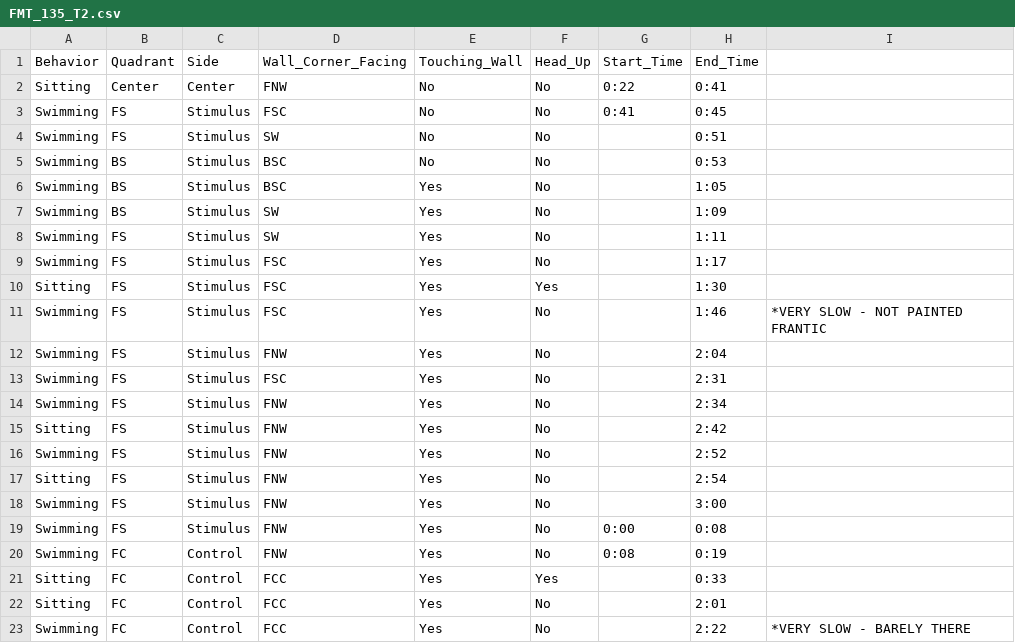
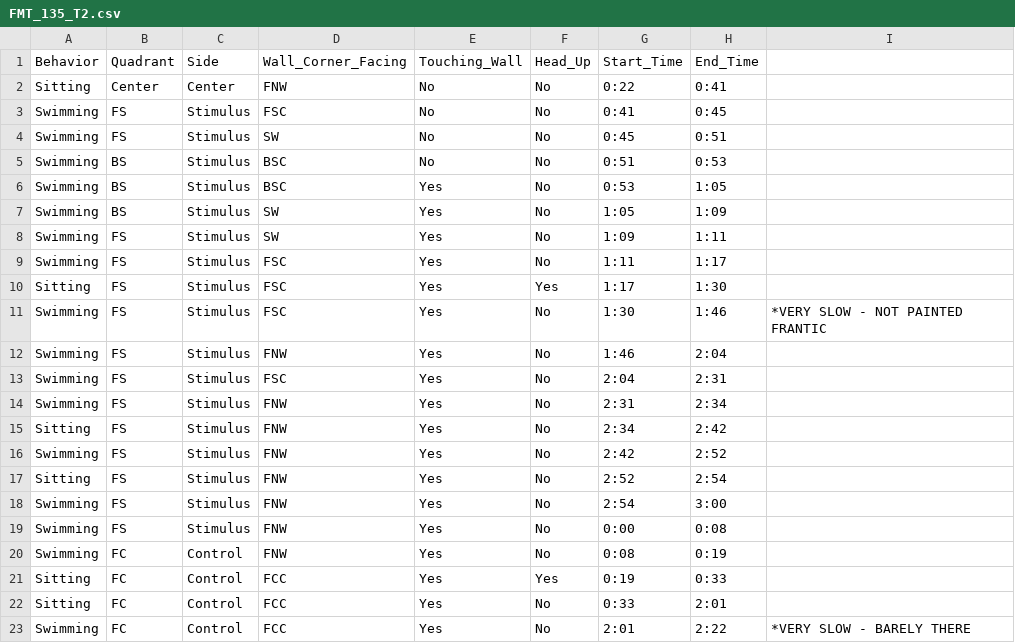
Before and after one commit to Anna-Kase/IMI_Chemical_Cue_Detection, a CSV file: data/false_map_turtles/FMT_135_T2.csv, drawn as a sheet; the diff names each change by its address in the sheet, - before the commit and + after, or states it on an @@ line.

```diff
--- a/data/false_map_turtles/FMT_135_T2.csv
+++ b/data/false_map_turtles/FMT_135_T2.csv
-G4: (empty)
+G4: 0:45
-G5: (empty)
+G5: 0:51
-G6: (empty)
+G6: 0:53
-G7: (empty)
+G7: 1:05
-G8: (empty)
+G8: 1:09
-G9: (empty)
+G9: 1:11
-G10: (empty)
+G10: 1:17
-G11: (empty)
+G11: 1:30
-G12: (empty)
+G12: 1:46
-G13: (empty)
+G13: 2:04
-G14: (empty)
+G14: 2:31
-G15: (empty)
+G15: 2:34
-G16: (empty)
+G16: 2:42
-G17: (empty)
+G17: 2:52
-G18: (empty)
+G18: 2:54
-G21: (empty)
+G21: 0:19
-G22: (empty)
+G22: 0:33
-G23: (empty)
+G23: 2:01
```
Also changed, not shown: data/false_map_turtles/FMT_109_PT.csv, data/false_map_turtles/FMT_115_T2.csv, 24 other files.
